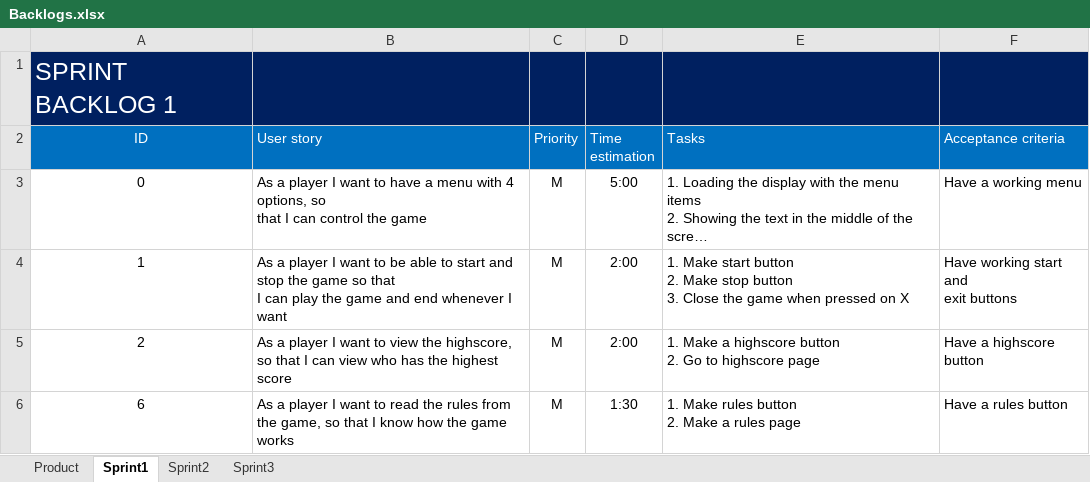
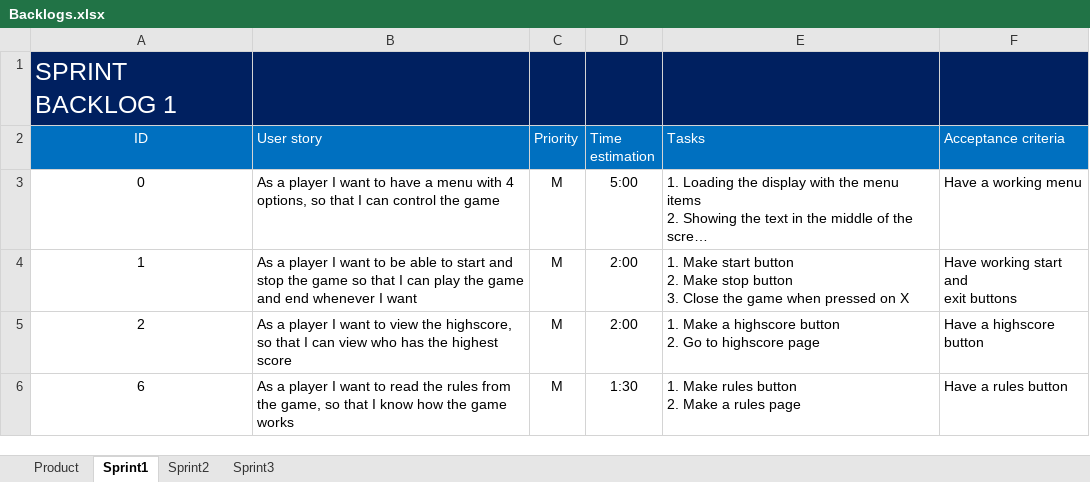
Before and after one commit to Mahermx1/informtica-1-project-2, an Excel workbook: Backlogs.xlsx, sheet Sprint1, drawn as a sheet; long unchanged cells end in …; values as stored, in another font and other column widths than the file's, no borders; the diff names each change by its address in the sheet, - before the commit and + after, or states it on an @@ line.

```diff
--- a/Backlogs.xlsx (sheet Sprint1)
+++ b/Backlogs.xlsx (sheet Sprint1)
-B3 (User story): …the game
+B3 (User story): …the game
-B4 (User story): …I want
+B4 (User story): …I want
```
Also changed, not shown: sheet Sprint2, sheet Product.
